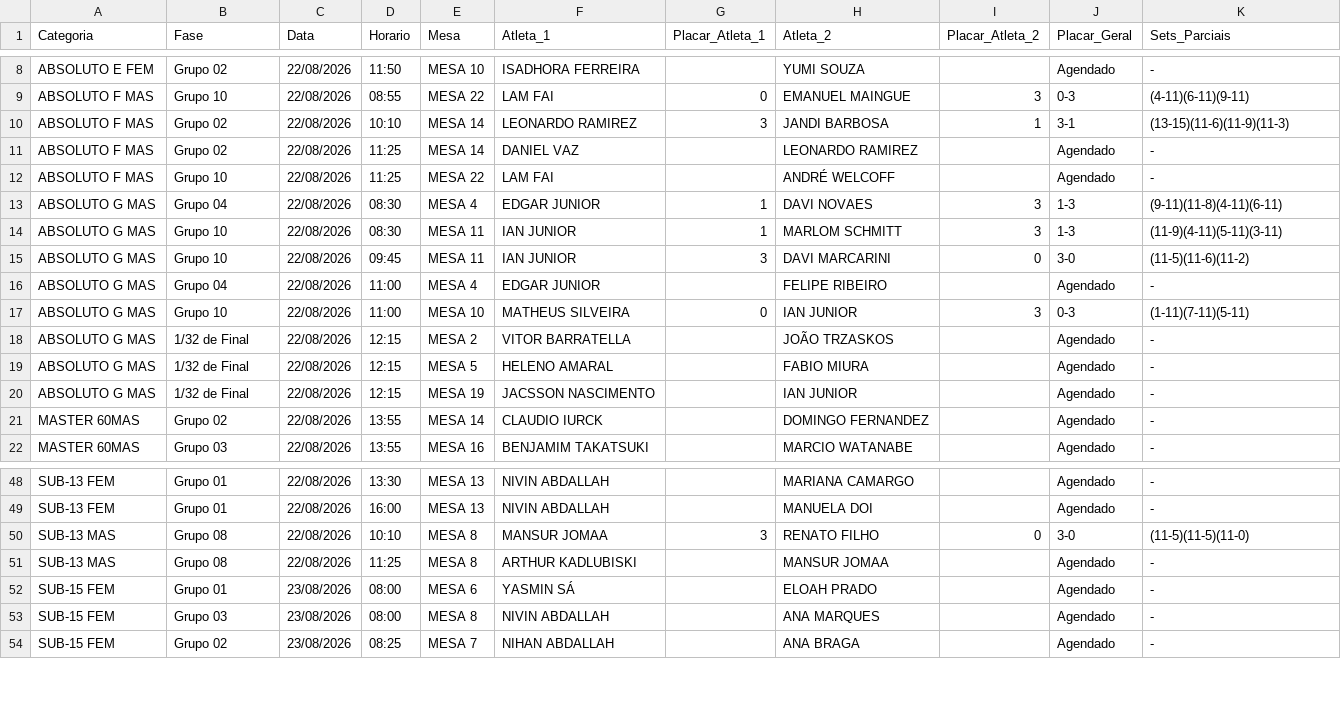
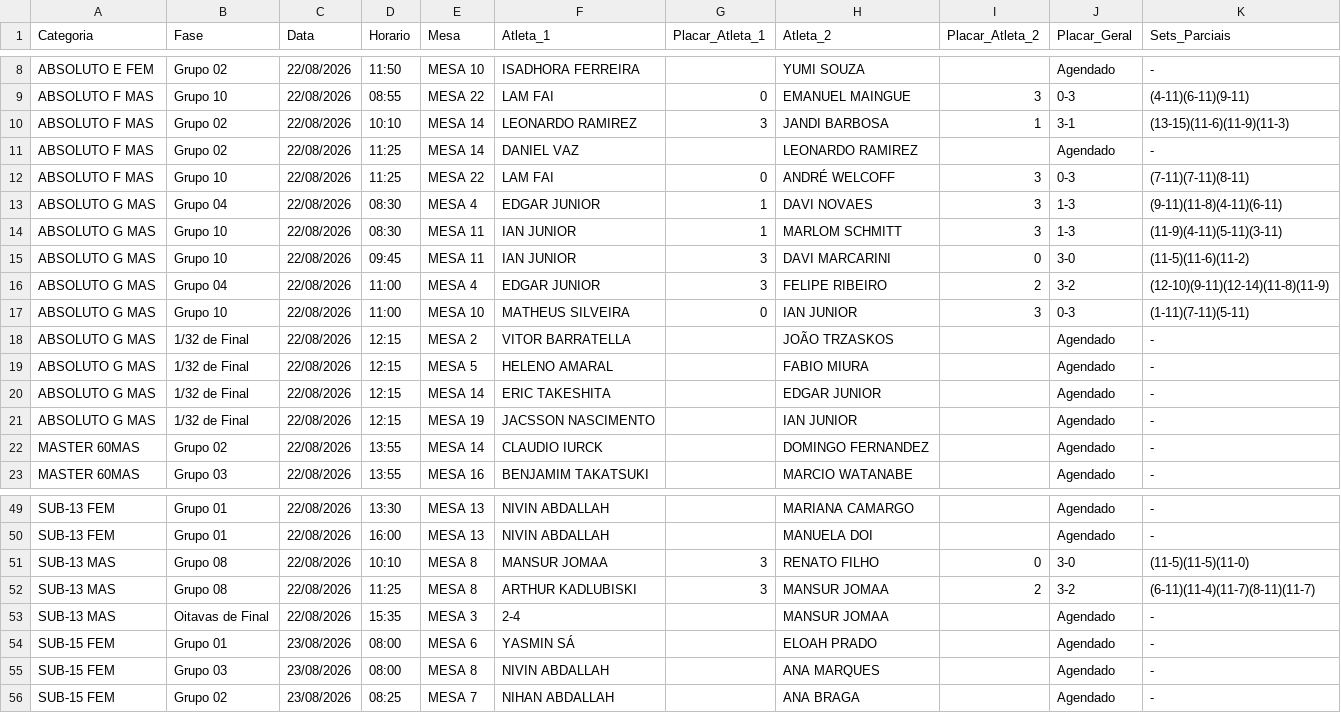
Before and after one commit to barratella/cbtmexport, a CSV file: telegram-result.csv, drawn as a sheet; only a part is shown, gaps mark what is left out.

```diff
--- a/telegram-result.csv
+++ b/telegram-result.csv
@@ -11,3 +11,3 @@ ABSOLUTO F MAS;Grupo 02;22/08/2026;10:10;MESA 14;LEONARDO RAMIREZ;3;JANDI BARBOS
 ABSOLUTO F MAS;Grupo 02;22/08/2026;11:25;MESA 14;DANIEL VAZ;;LEONARDO RAMIREZ;;Agendado;-
-ABSOLUTO F MAS;Grupo 10;22/08/2026;11:25;MESA 22;LAM FAI;;ANDRÉ WELCOFF;;Agendado;-
+ABSOLUTO F MAS;Grupo 10;22/08/2026;11:25;MESA 22;LAM FAI;0;ANDRÉ WELCOFF;3;0-3;(7-11)(7-11)(8-11)
 ABSOLUTO G MAS;Grupo 04;22/08/2026;08:30;MESA 4;EDGAR JUNIOR;1;DAVI NOVAES;3;1-3;(9-11)(11-8)(4-11)(6-11)
@@ -15,3 +15,3 @@ ABSOLUTO G MAS;Grupo 10;22/08/2026;08:30;MESA 11;IAN JUNIOR;1;MARLOM SCHMITT;3;1
 ABSOLUTO G MAS;Grupo 10;22/08/2026;09:45;MESA 11;IAN JUNIOR;3;DAVI MARCARINI;0;3-0;(11-5)(11-6)(11-2)
-ABSOLUTO G MAS;Grupo 04;22/08/2026;11:00;MESA 4;EDGAR JUNIOR;;FELIPE RIBEIRO;;Agendado;-
+ABSOLUTO G MAS;Grupo 04;22/08/2026;11:00;MESA 4;EDGAR JUNIOR;3;FELIPE RIBEIRO;2;3-2;(12-10)(9-11)(12-14)(11-8)(11-9)
 ABSOLUTO G MAS;Grupo 10;22/08/2026;11:00;MESA 10;MATHEUS SILVEIRA;0;IAN JUNIOR;3;0-3;(1-11)(7-11)(5-11)
@@ -19,2 +19,3 @@ ABSOLUTO G MAS;1/32 de Final;22/08/2026;12:15;MESA 2;VITOR BARRATELLA;;JOÃO TRZ
 ABSOLUTO G MAS;1/32 de Final;22/08/2026;12:15;MESA 5;HELENO AMARAL;;FABIO MIURA;;Agendado;-
+ABSOLUTO G MAS;1/32 de Final;22/08/2026;12:15;MESA 14;ERIC TAKESHITA;;EDGAR JUNIOR;;Agendado;-
 ABSOLUTO G MAS;1/32 de Final;22/08/2026;12:15;MESA 19;JACSSON NASCIMENTO;;IAN JUNIOR;;Agendado;-
@@ -50,3 +51,4 @@ SUB-13 FEM;Grupo 01;22/08/2026;16:00;MESA 13;NIVIN ABDALLAH;;MANUELA DOI;;Agenda
 SUB-13 MAS;Grupo 08;22/08/2026;10:10;MESA 8;MANSUR JOMAA;3;RENATO FILHO;0;3-0;(11-5)(11-5)(11-0)
-SUB-13 MAS;Grupo 08;22/08/2026;11:25;MESA 8;ARTHUR KADLUBISKI;;MANSUR JOMAA;;Agendado;-
+SUB-13 MAS;Grupo 08;22/08/2026;11:25;MESA 8;ARTHUR KADLUBISKI;3;MANSUR JOMAA;2;3-2;(6-11)(11-4)(11-7)(8-11)(11-7)
+SUB-13 MAS;Oitavas de Final;22/08/2026;15:35;MESA 3;2-4;;MANSUR JOMAA;;Agendado;-
 SUB-15 FEM;Grupo 01;23/08/2026;08:00;MESA 6;YASMIN SÁ;;ELOAH PRADO;;Agendado;-
```
Also changed, not shown: 4 other files.
